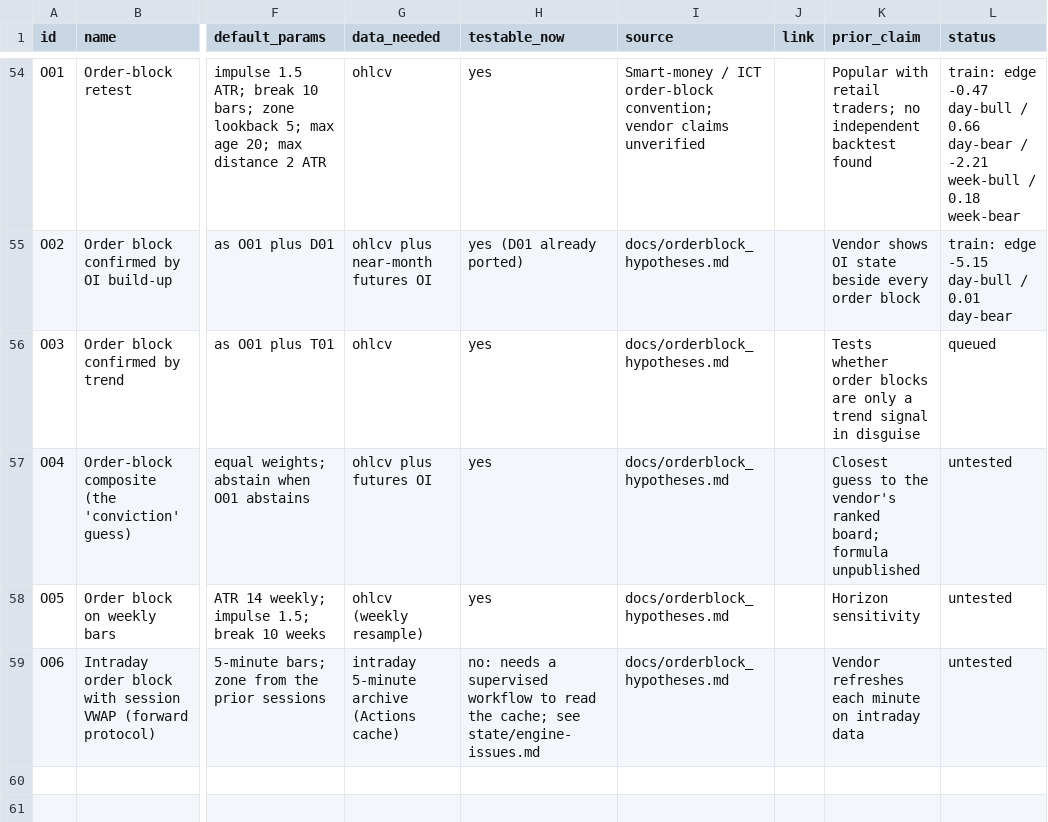
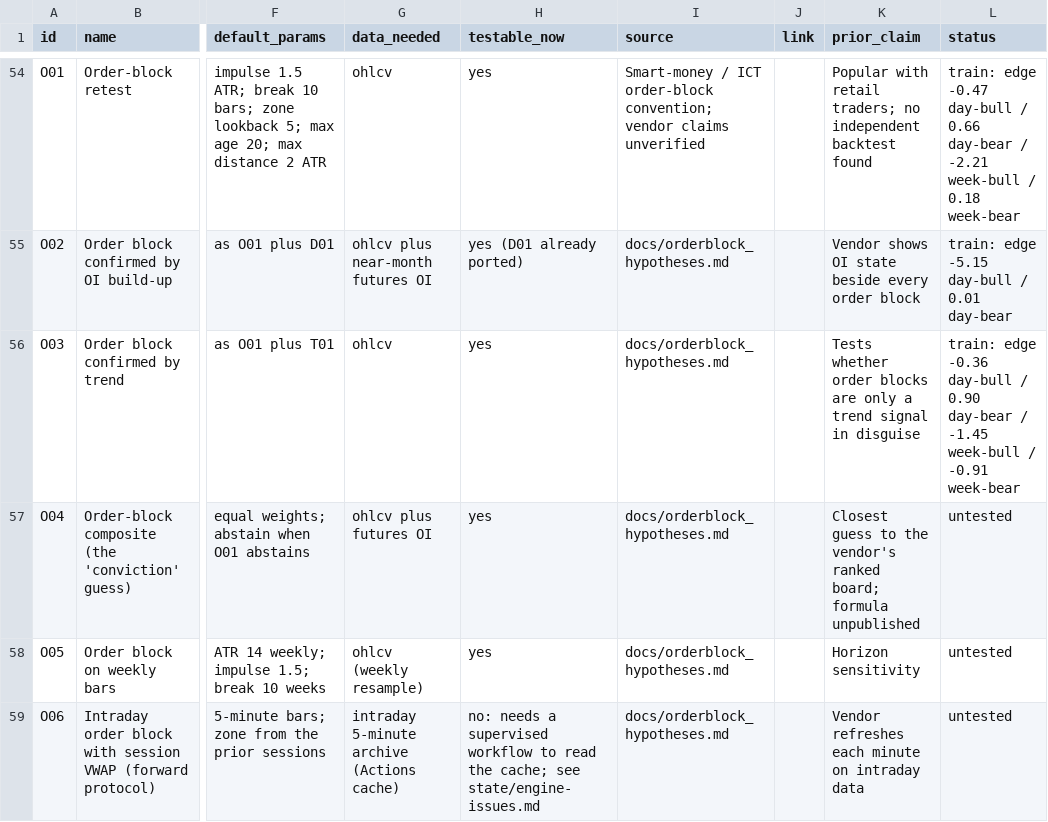
Before and after one commit to Achintya1311/stockstalker-lab, a CSV file: cards/catalog.csv, drawn as a sheet; only a part is shown, gaps mark what is left out; the diff names each change by its address in the sheet, - before the commit and + after, or states it on an @@ line.

```diff
--- a/cards/catalog.csv
+++ b/cards/catalog.csv
-L56 (status): queued
+L56 (status): train: edge -0.36 day-bull / 0.90 day-bear / -1.45 week-bull / -0.91 week-bear
```
Also changed, not shown: 4 other files.
